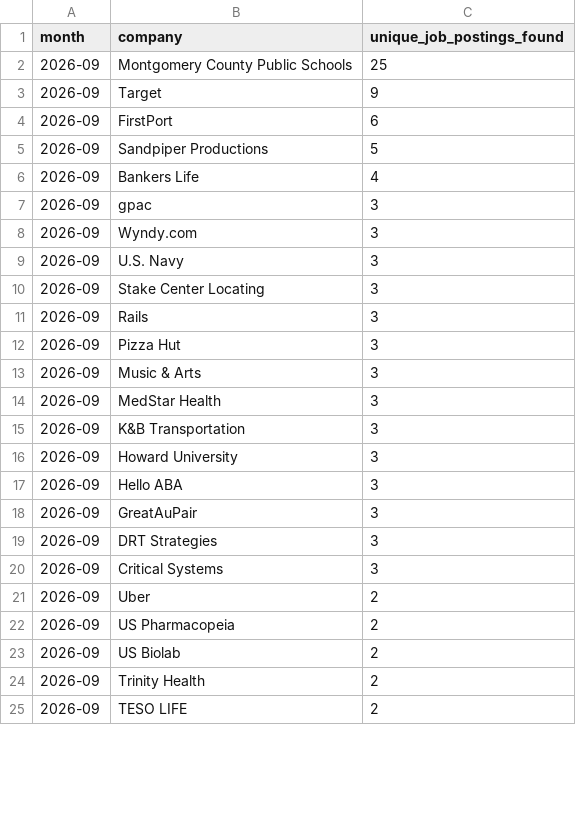
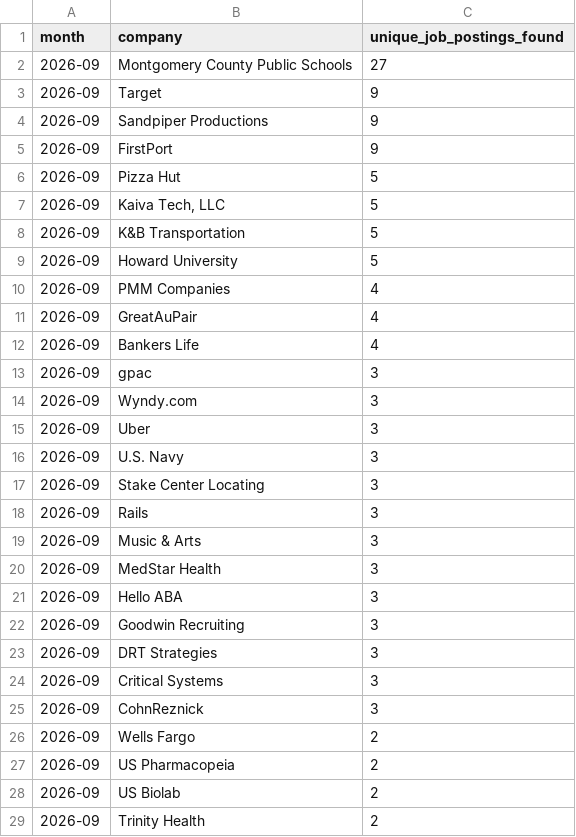
Before and after one commit to themeganerddddddd/MoCo-Hiring-Monitor, a CSV file: outputs/top_companies_2026-09.csv, drawn as a sheet; only a part is shown; the shorter side is filled out with more unchanged rows; the diff covers the shown part only.

```diff
--- a/outputs/top_companies_2026-09.csv
+++ b/outputs/top_companies_2026-09.csv
@@ -1,6 +1,12 @@
 month,company,unique_job_postings_found
-2026-09,Montgomery County Public Schools,25
+2026-09,Montgomery County Public Schools,27
 2026-09,Target,9
-2026-09,FirstPort,6
-2026-09,Sandpiper Productions,5
+2026-09,Sandpiper Productions,9
+2026-09,FirstPort,9
+2026-09,Pizza Hut,5
+2026-09,"Kaiva Tech, LLC",5
+2026-09,K&B Transportation,5
+2026-09,Howard University,5
+2026-09,PMM Companies,4
+2026-09,GreatAuPair,4
 2026-09,Bankers Life,4
@@ -8,2 +14,3 @@ month,company,unique_job_postings_found
 2026-09,Wyndy.com,3
+2026-09,Uber,3
 2026-09,U.S. Navy,3
@@ -11,12 +18,10 @@ month,company,unique_job_postings_found
 2026-09,Rails,3
-2026-09,Pizza Hut,3
 2026-09,Music & Arts,3
 2026-09,MedStar Health,3
-2026-09,K&B Transportation,3
-2026-09,Howard University,3
 2026-09,Hello ABA,3
-2026-09,GreatAuPair,3
+2026-09,Goodwin Recruiting,3
 2026-09,DRT Strategies,3
 2026-09,Critical Systems,3
-2026-09,Uber,2
+2026-09,CohnReznick,3
+2026-09,Wells Fargo,2
 2026-09,US Pharmacopeia,2
```
Also changed, not shown: 1 added row and 6 removed rows elsewhere in this file, 12 other files.
